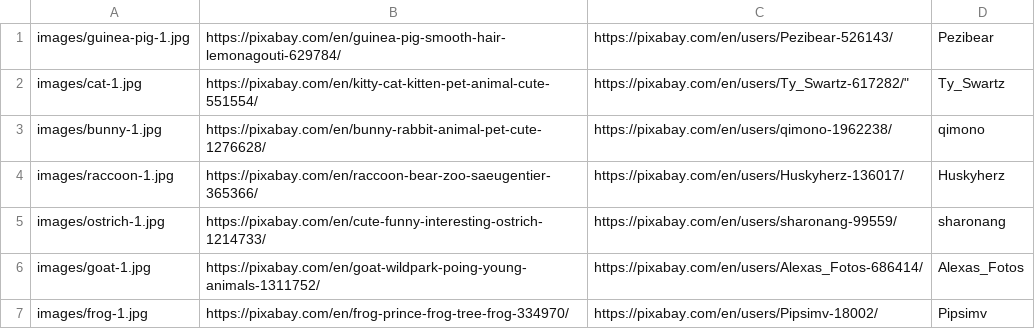
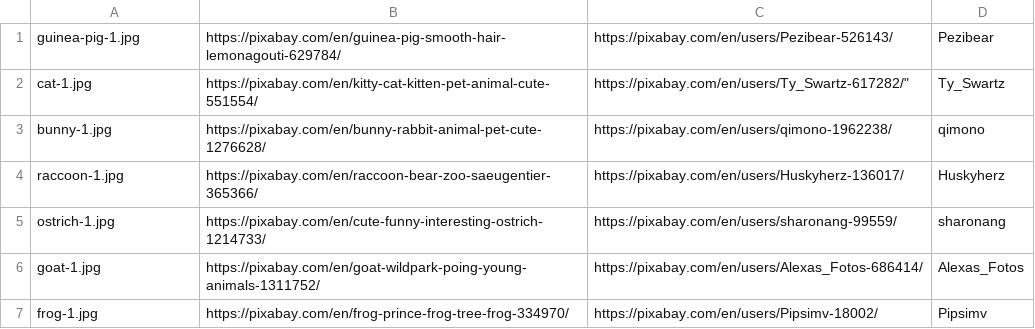
Before and after one commit to shaunagm/python-testing-demo, a CSV file: images.csv, drawn as a sheet.

```diff
--- a/images.csv
+++ b/images.csv
@@ -1,7 +1,7 @@
-images/guinea-pig-1.jpg, https://pixabay.com/en/guinea-pig-smooth-hair-lemonagouti-629784/, https://pixabay.com/en/users/Pezibear-526143/, Pezibear
-images/cat-1.jpg, https://pixabay.com/en/kitty-cat-kitten-pet-animal-cute-551554/, https://pixabay.com/en/users/Ty_Swartz-617282/", Ty_Swartz
-images/bunny-1.jpg, https://pixabay.com/en/bunny-rabbit-animal-pet-cute-1276628/, https://pixabay.com/en/users/qimono-1962238/, qimono
-images/raccoon-1.jpg, https://pixabay.com/en/raccoon-bear-zoo-saeugentier-365366/, https://pixabay.com/en/users/Huskyherz-136017/, Huskyherz
-images/ostrich-1.jpg, https://pixabay.com/en/cute-funny-interesting-ostrich-1214733/, https://pixabay.com/en/users/sharonang-99559/, sharonang
-images/goat-1.jpg, https://pixabay.com/en/goat-wildpark-poing-young-animals-1311752/, https://pixabay.com/en/users/Alexas_Fotos-686414/, Alexas_Fotos
-images/frog-1.jpg, https://pixabay.com/en/frog-prince-frog-tree-frog-334970/, https://pixabay.com/en/users/Pipsimv-18002/, Pipsimv
+guinea-pig-1.jpg, https://pixabay.com/en/guinea-pig-smooth-hair-lemonagouti-629784/, https://pixabay.com/en/users/Pezibear-526143/, Pezibear
+cat-1.jpg, https://pixabay.com/en/kitty-cat-kitten-pet-animal-cute-551554/, https://pixabay.com/en/users/Ty_Swartz-617282/", Ty_Swartz
+bunny-1.jpg, https://pixabay.com/en/bunny-rabbit-animal-pet-cute-1276628/, https://pixabay.com/en/users/qimono-1962238/, qimono
+raccoon-1.jpg, https://pixabay.com/en/raccoon-bear-zoo-saeugentier-365366/, https://pixabay.com/en/users/Huskyherz-136017/, Huskyherz
+ostrich-1.jpg, https://pixabay.com/en/cute-funny-interesting-ostrich-1214733/, https://pixabay.com/en/users/sharonang-99559/, sharonang
+goat-1.jpg, https://pixabay.com/en/goat-wildpark-poing-young-animals-1311752/, https://pixabay.com/en/users/Alexas_Fotos-686414/, Alexas_Fotos
+frog-1.jpg, https://pixabay.com/en/frog-prince-frog-tree-frog-334970/, https://pixabay.com/en/users/Pipsimv-18002/, Pipsimv
```
Also changed, not shown: 3 other files.
